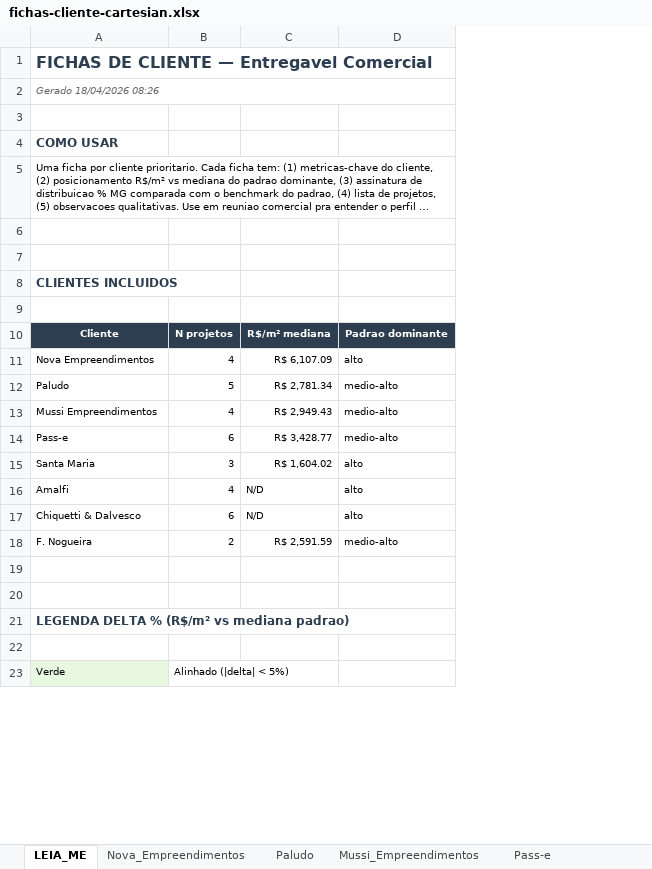
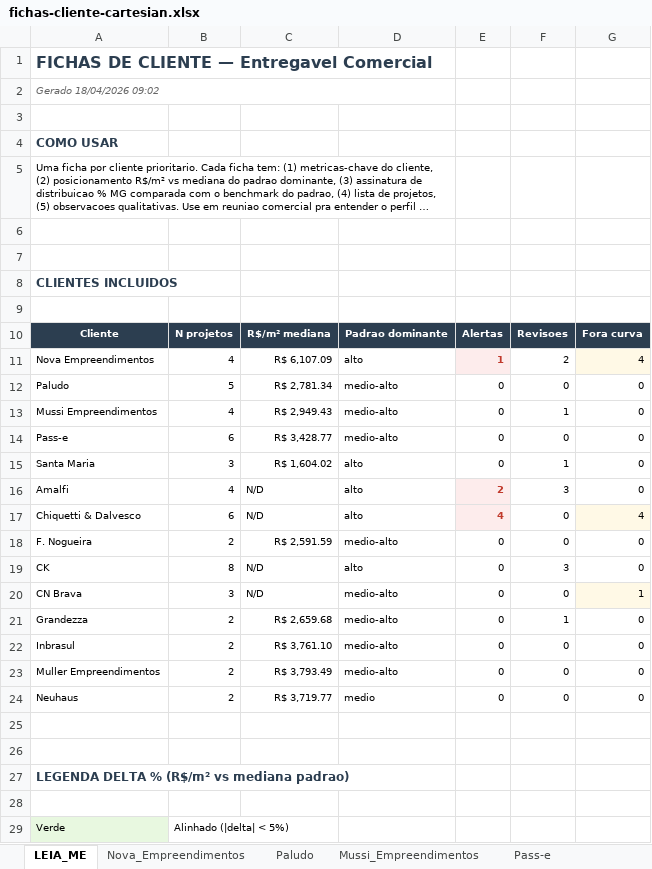
Before and after one commit to leokock/orcamentos-openclaw, an Excel workbook: base/fichas-cliente-cartesian.xlsx, sheet LEIA_ME, drawn as a sheet; only a part is shown; long unchanged cells end in …; values as stored, in another font and other column widths than the file's, no borders; the diff names each change by its address in the sheet, - before the commit and + after, or states it on an @@ line.

```diff
--- a/base/fichas-cliente-cartesian.xlsx (sheet LEIA_ME)
+++ b/base/fichas-cliente-cartesian.xlsx (sheet LEIA_ME)
+column E, rows 10-18: Alertas | 1 | 0 | 0 | 0 | 0 | 2 | 4 | 0
+column F, rows 10-18: Revisoes | 2 | 0 | 1 | 0 | 1 | 3 | 0 | 0
+column G, rows 10-18: Fora curva | 4 | 0 | 0 | 0 | 0 | 0 | 4 | 0
-A2: Gerado 18/04/2026 08:26
+A2: Gerado 18/04/2026 09:02
+row 19: CK | 8 | N/D | alto | 0 | 3 | 0
+row 20: CN Brava | 3 | N/D | medio-alto | 0 | 0 | 1
+row 21: Grandezza | 2 | R$ 2,659.68 | medio-alto | 0 | 1 | 0
+row 22: Inbrasul | 2 | R$ 3,761.10 | medio-alto | 0 | 0 | 0
+row 23: Muller Empreendimentos | 2 | R$ 3,793.49 | medio-alto | 0 | 0 | 0
+row 24: Neuhaus | 2 | R$ 3,719.77 | medio | 0 | 0 | 0
```
Also changed, not shown: sheet Amalfi, sheet Chiquetti_&_Dalvesco, sheet Nova_Empreendimentos, sheet Santa_Maria, sheet Mussi_Empreendimentos, sheet F._Nogueira, 2 more sheets, other sheet tabs, 6 other files.
